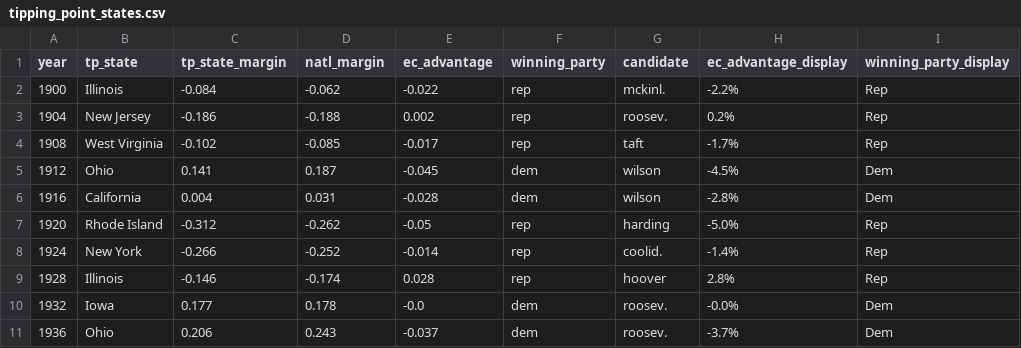
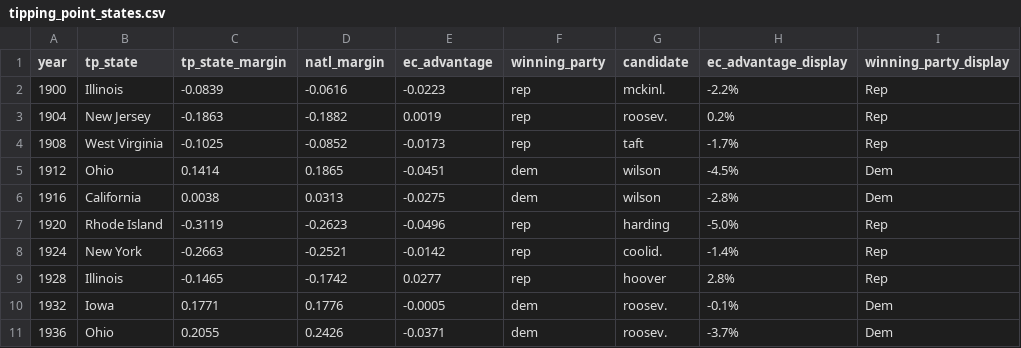
Before and after one commit to yontartu/electoral-college-advantage, a CSV file: data/tipping_point_states.csv, drawn as a sheet; only a part is shown; the diff covers the shown part only; the diff names each change by its address in the sheet, - before the commit and + after, or states it on an @@ line.

Commit message:
add mit datasets

```diff
--- a/data/tipping_point_states.csv
+++ b/data/tipping_point_states.csv
-C2 (tp_state_margin): -0.084
+C2 (tp_state_margin): -0.0839
-D2 (natl_margin): -0.062
+D2 (natl_margin): -0.0616
-E2 (ec_advantage): -0.022
+E2 (ec_advantage): -0.0223
-C3 (tp_state_margin): -0.186
+C3 (tp_state_margin): -0.1863
-D3 (natl_margin): -0.188
+D3 (natl_margin): -0.1882
-E3 (ec_advantage): 0.002
+E3 (ec_advantage): 0.0019
-C4 (tp_state_margin): -0.102
+C4 (tp_state_margin): -0.1025
-D4 (natl_margin): -0.085
+D4 (natl_margin): -0.0852
-E4 (ec_advantage): -0.017
+E4 (ec_advantage): -0.0173
-C5 (tp_state_margin): 0.141
+C5 (tp_state_margin): 0.1414
-D5 (natl_margin): 0.187
+D5 (natl_margin): 0.1865
-E5 (ec_advantage): -0.045
+E5 (ec_advantage): -0.0451
-C6 (tp_state_margin): 0.004
+C6 (tp_state_margin): 0.0038
-D6 (natl_margin): 0.031
+D6 (natl_margin): 0.0313
-E6 (ec_advantage): -0.028
+E6 (ec_advantage): -0.0275
-C7 (tp_state_margin): -0.312
+C7 (tp_state_margin): -0.3119
-D7 (natl_margin): -0.262
+D7 (natl_margin): -0.2623
-E7 (ec_advantage): -0.05
+E7 (ec_advantage): -0.0496
-C8 (tp_state_margin): -0.266
+C8 (tp_state_margin): -0.2663
-D8 (natl_margin): -0.252
+D8 (natl_margin): -0.2521
-E8 (ec_advantage): -0.014
+E8 (ec_advantage): -0.0142
-C9 (tp_state_margin): -0.146
+C9 (tp_state_margin): -0.1465
-D9 (natl_margin): -0.174
+D9 (natl_margin): -0.1742
-E9 (ec_advantage): 0.028
+E9 (ec_advantage): 0.0277
-C10 (tp_state_margin): 0.177
+C10 (tp_state_margin): 0.1771
-D10 (natl_margin): 0.178
+D10 (natl_margin): 0.1776
-E10 (ec_advantage): -0.0
+E10 (ec_advantage): -0.0005
-H10 (ec_advantage_display): -0.0%
+H10 (ec_advantage_display): -0.1%
-C11 (tp_state_margin): 0.206
+C11 (tp_state_margin): 0.2055
-D11 (natl_margin): 0.243
+D11 (natl_margin): 0.2426
-E11 (ec_advantage): -0.037
+E11 (ec_advantage): -0.0371
```
Also changed, not shown: 54 edited cells elsewhere in this file, 2 other files.
